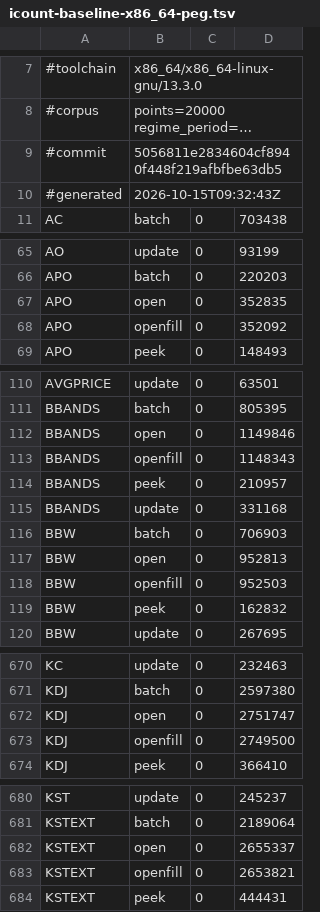
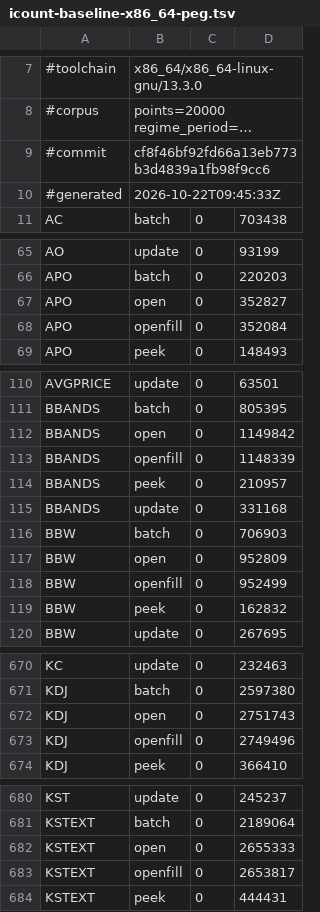
Before and after one commit to TA-Lib/ta-lib, a TSV file: .github/perf/icount-baseline-x86_64-peg.tsv, drawn as a sheet; only a part is shown, gaps mark what is left out; long unchanged cells end in …; the diff covers the shown part only; the diff names each change by its address in the sheet, - before the commit and + after, or states it on an @@ line.

```diff
--- a/.github/perf/icount-baseline-x86_64-peg.tsv
+++ b/.github/perf/icount-baseline-x86_64-peg.tsv
-B9: 5056811e2834604cf8940f448f219afbfbe63db5
+B9: cf8f46bf92fd66a13eb773b3d4839a1fb98f9cc6
-B10: 2026-10-15T09:32:43Z
+B10: 2026-10-22T09:45:33Z
-D67: 352835
+D67: 352827
-D68: 352092
+D68: 352084
-D112: 1149846
+D112: 1149842
-D113: 1148343
+D113: 1148339
-D117: 952813
+D117: 952809
-D118: 952503
+D118: 952499
-D672: 2751747
+D672: 2751743
-D673: 2749500
+D673: 2749496
-D682: 2655337
+D682: 2655333
-D683: 2653821
+D683: 2653817
```
Also changed, not shown: 7 edited cells elsewhere in this file, .github/perf/icount-baseline-x86_64.tsv.
